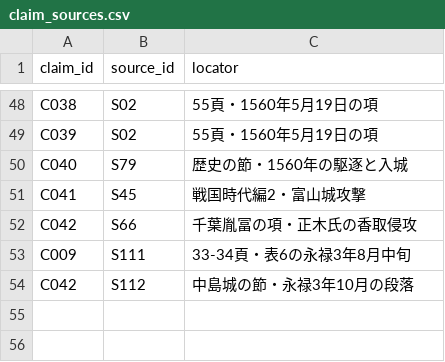
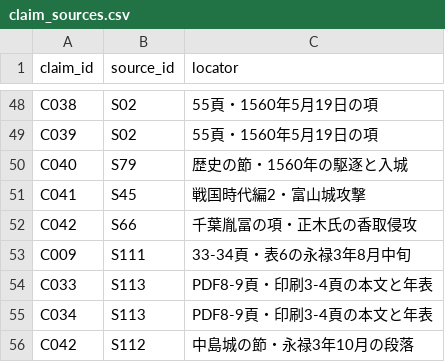
Before and after one commit to kudamb-oss/sengoku-influence-atlas, a CSV file: data/claim_sources.csv, drawn as a sheet; only a part is shown, gaps mark what is left out.

```diff
--- a/data/claim_sources.csv
+++ b/data/claim_sources.csv
@@ -53,2 +53,4 @@ C042,S66,千葉胤冨の項・正木氏の香取侵攻
 C009,S111,33-34頁・表6の永禄3年8月中旬
+C033,S113,PDF8-9頁・印刷3-4頁の本文と年表
+C034,S113,PDF8-9頁・印刷3-4頁の本文と年表
 C042,S112,中島城の節・永禄3年10月の段落
```
Also changed, not shown: data/claims_1560.csv, data/evidence_1560.csv, 3 other files.
